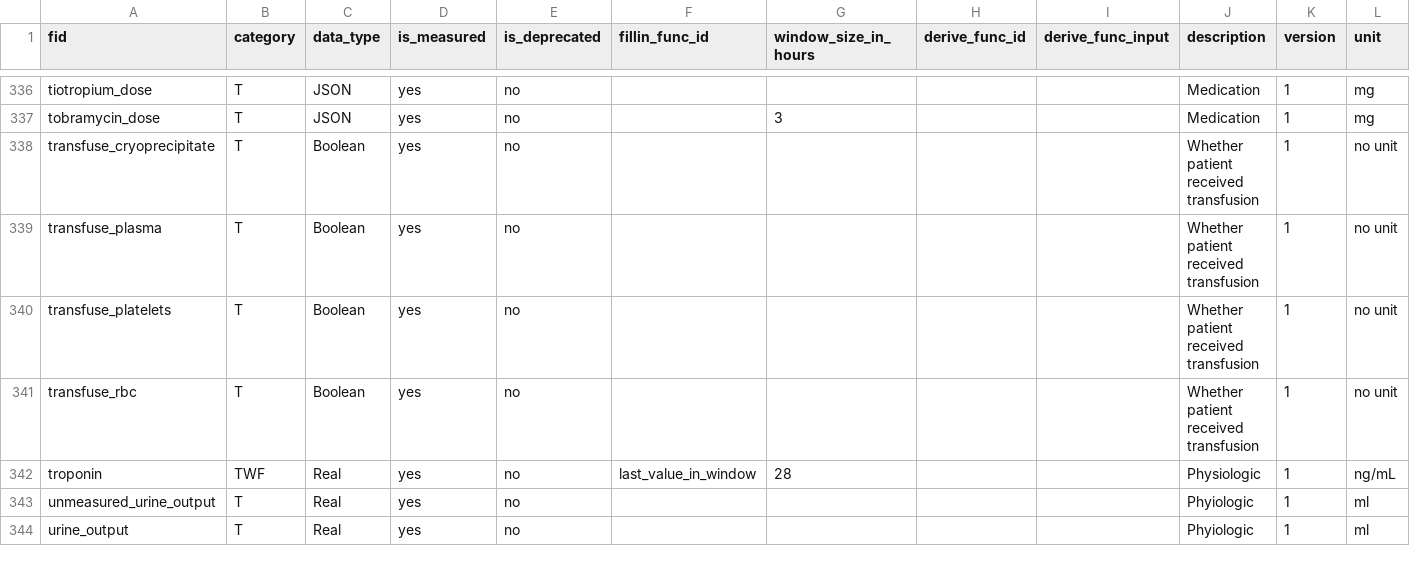
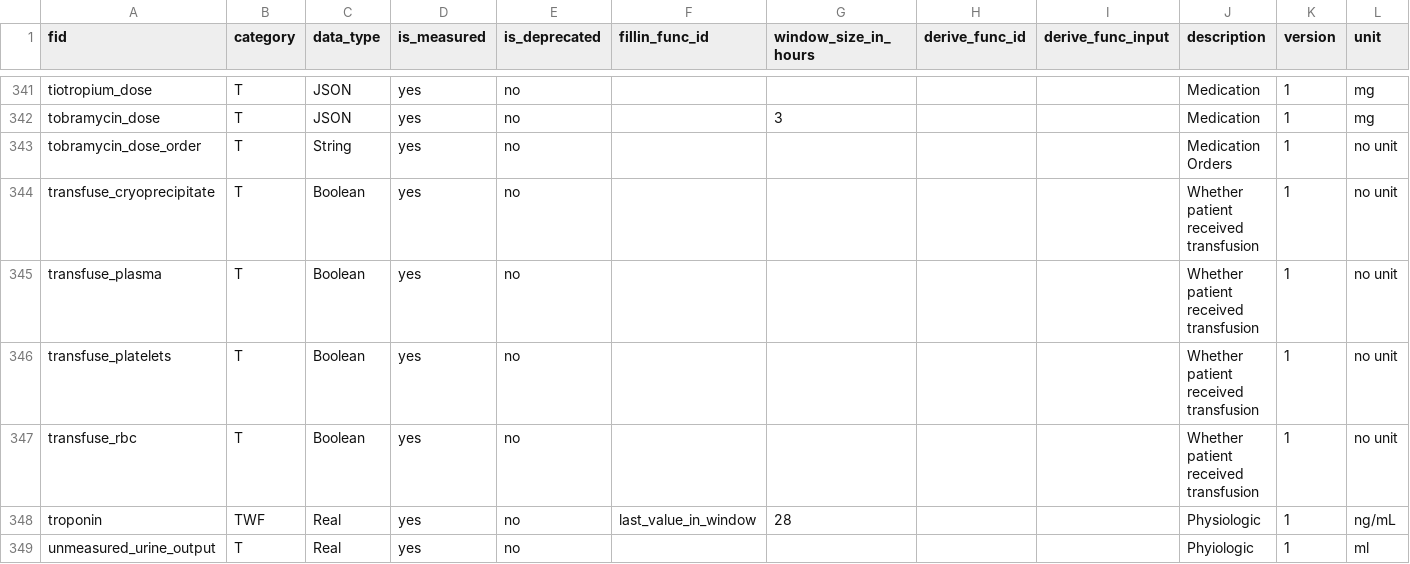
Before and after one commit to cloud-cds/cds-stack, a CSV file: db/CDM_Feature.csv, drawn as a sheet; only a part is shown, gaps mark what is left out; the shorter side is filled out with more unchanged rows; the diff covers the shown part only; the diff names each change by its address in the sheet, - before the commit and + after, or states it on an @@ line.

```diff
--- a/db/CDM_Feature.csv
+++ b/db/CDM_Feature.csv
+row 343: tobramycin_dose_order | T | String | yes | no |  |  |  |  | Medication Orders | 1 | no unit
```
Also changed, not shown: 5 added rows elsewhere in this file, db/ops/parameters.csv, 4 other files.
